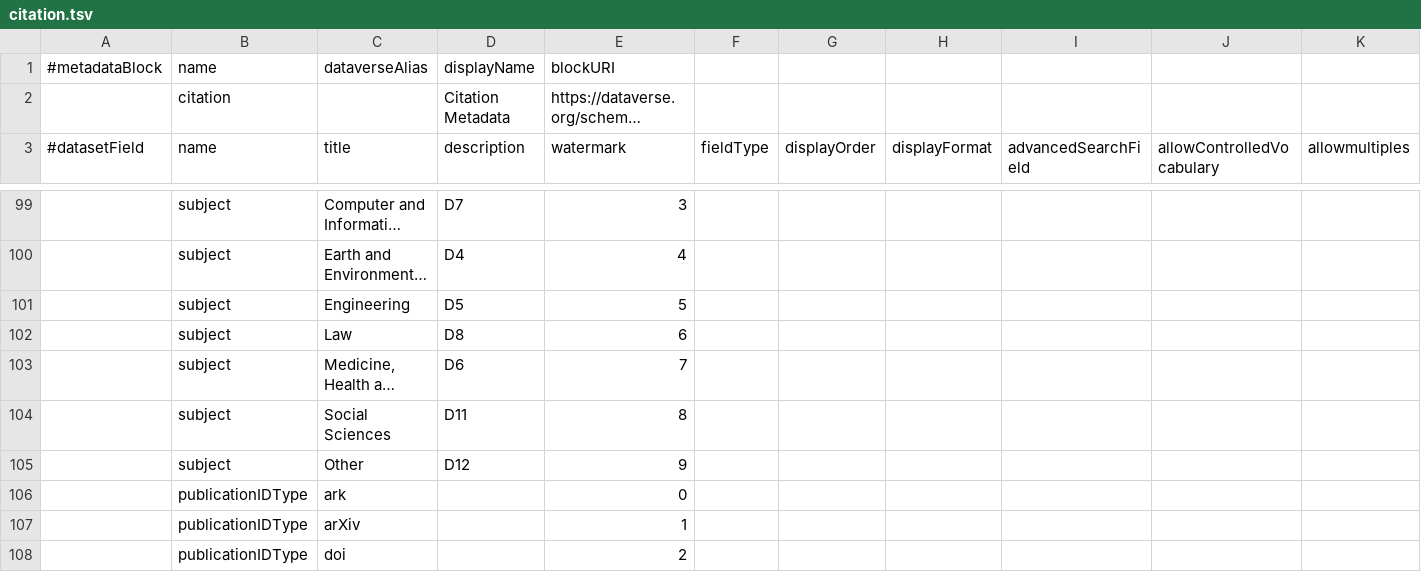
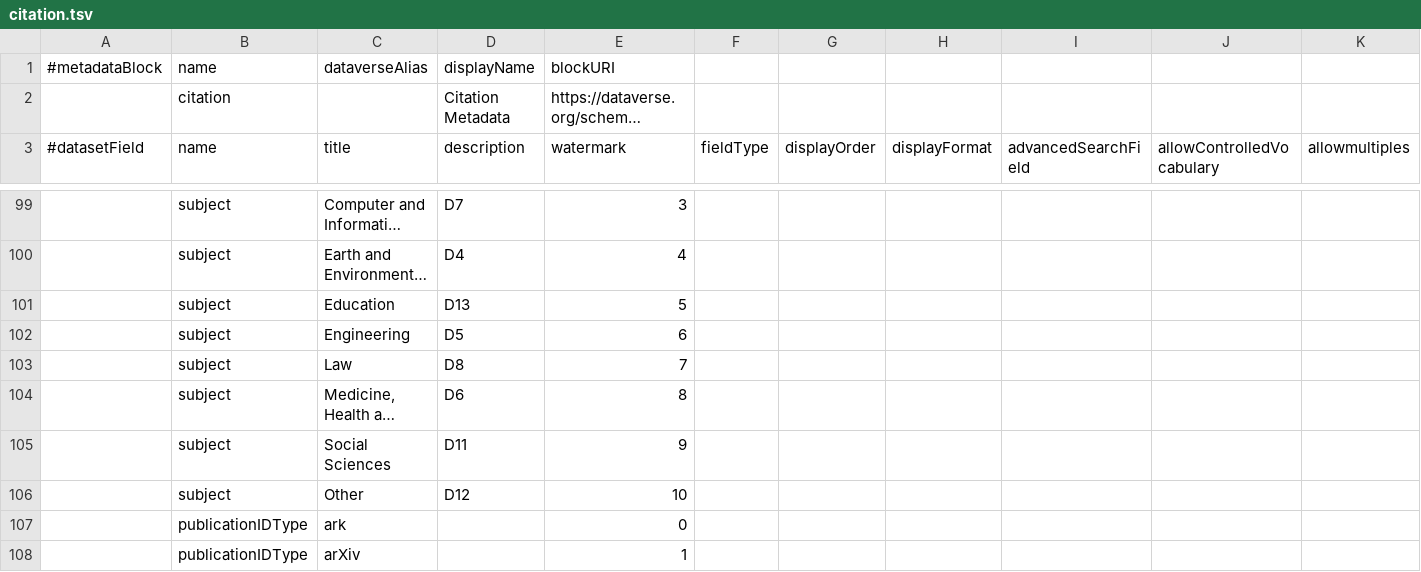
Before and after one commit to QualitativeDataRepository/dataverse, a TSV file: scripts/api/data/metadatablocks/citation.tsv, drawn as a sheet; only a part is shown, gaps mark what is left out; the shorter side is filled out with more unchanged rows; long unchanged cells end in …; addresses are those after the commit; rows hold the shown columns only; the diff names each change by its address in the sheet, - before the commit and + after, or states it on an @@ line.

Commit message:
add education subject

```diff
--- a/scripts/api/data/metadatablocks/citation.tsv
+++ b/scripts/api/data/metadatablocks/citation.tsv
+row 101:  | subject | Education | D13 | 5
-E102 (watermark): 5
+E102 (watermark): 6
-E103 (watermark): 6
+E103 (watermark): 7
-E104 (watermark): 7
+E104 (watermark): 8
-E105 (watermark): 8
+E105 (watermark): 9
-E106 (watermark): 9
+E106 (watermark): 10
```
